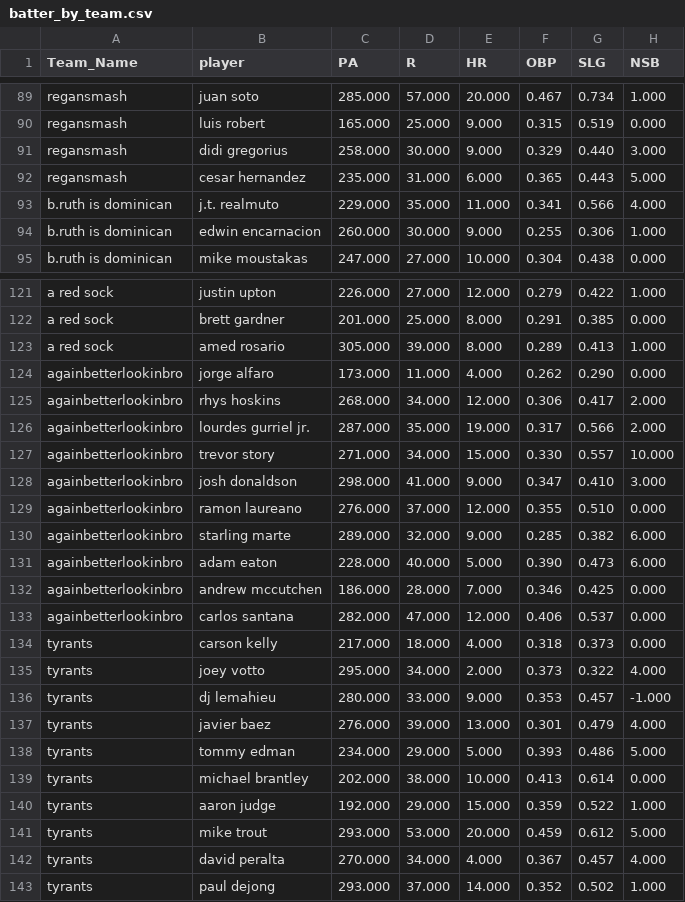
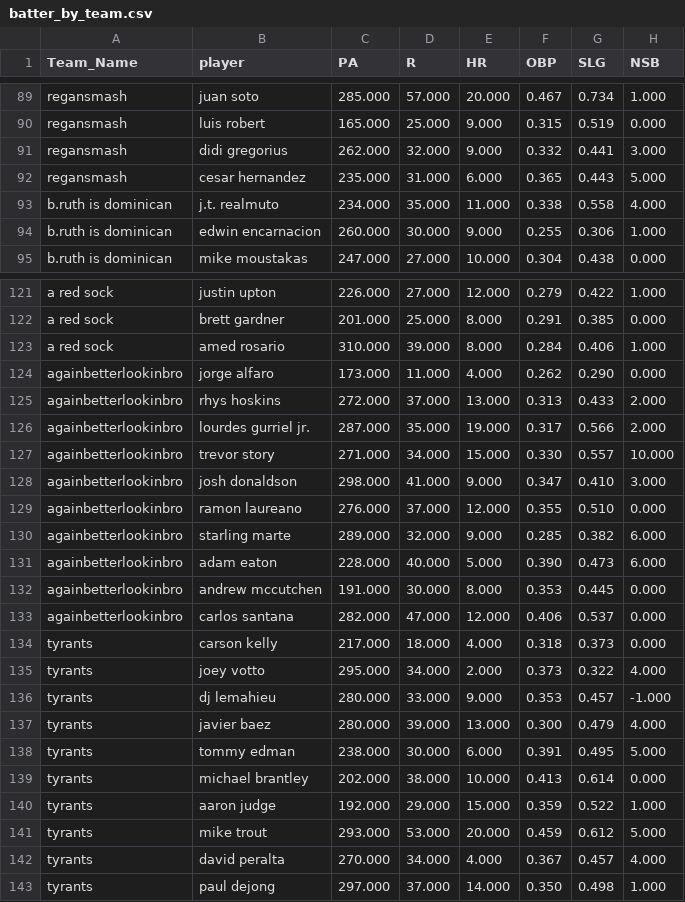
Before and after one commit to far-from-normal/far-from-normal.github.io, a CSV file: batter_by_team.csv, drawn as a sheet; only a part is shown, gaps mark what is left out; the diff covers the shown part only.

```diff
--- a/batter_by_team.csv
+++ b/batter_by_team.csv
@@ -90,5 +90,5 @@ regansmash,juan soto,285.000,57.000,20.000,0.467,0.734,1.000
 regansmash,luis robert,165.000,25.000,9.000,0.315,0.519,0.000
-regansmash,didi gregorius,258.000,30.000,9.000,0.329,0.440,3.000
+regansmash,didi gregorius,262.000,32.000,9.000,0.332,0.441,3.000
 regansmash,cesar hernandez,235.000,31.000,6.000,0.365,0.443,5.000
-b.ruth is dominican,j.t. realmuto,229.000,35.000,11.000,0.341,0.566,4.000
+b.ruth is dominican,j.t. realmuto,234.000,35.000,11.000,0.338,0.558,4.000
 b.ruth is dominican,edwin encarnacion,260.000,30.000,9.000,0.255,0.306,1.000
@@ -122,5 +122,5 @@ a red sock,justin upton,226.000,27.000,12.000,0.279,0.422,1.000
 a red sock,brett gardner,201.000,25.000,8.000,0.291,0.385,0.000
-a red sock,amed rosario,305.000,39.000,8.000,0.289,0.413,1.000
+a red sock,amed rosario,310.000,39.000,8.000,0.284,0.406,1.000
 againbetterlookinbro,jorge alfaro,173.000,11.000,4.000,0.262,0.290,0.000
-againbetterlookinbro,rhys hoskins,268.000,34.000,12.000,0.306,0.417,2.000
+againbetterlookinbro,rhys hoskins,272.000,37.000,13.000,0.313,0.433,2.000
 againbetterlookinbro,lourdes gurriel jr.,287.000,35.000,19.000,0.317,0.566,2.000
@@ -131,3 +131,3 @@ againbetterlookinbro,starling marte,289.000,32.000,9.000,0.285,0.382,6.000
 againbetterlookinbro,adam eaton,228.000,40.000,5.000,0.390,0.473,6.000
-againbetterlookinbro,andrew mccutchen,186.000,28.000,7.000,0.346,0.425,0.000
+againbetterlookinbro,andrew mccutchen,191.000,30.000,8.000,0.353,0.445,0.000
 againbetterlookinbro,carlos santana,282.000,47.000,12.000,0.406,0.537,0.000
@@ -136,4 +136,4 @@ tyrants,joey votto,295.000,34.000,2.000,0.373,0.322,4.000
 tyrants,dj lemahieu,280.000,33.000,9.000,0.353,0.457,-1.000
-tyrants,javier baez,276.000,39.000,13.000,0.301,0.479,4.000
-tyrants,tommy edman,234.000,29.000,5.000,0.393,0.486,5.000
+tyrants,javier baez,280.000,39.000,13.000,0.300,0.479,4.000
+tyrants,tommy edman,238.000,30.000,6.000,0.391,0.495,5.000
 tyrants,michael brantley,202.000,38.000,10.000,0.413,0.614,0.000
@@ -142,2 +142,2 @@ tyrants,mike trout,293.000,53.000,20.000,0.459,0.612,5.000
 tyrants,david peralta,270.000,34.000,4.000,0.367,0.457,4.000
-tyrants,paul dejong,293.000,37.000,14.000,0.352,0.502,1.000
+tyrants,paul dejong,297.000,37.000,14.000,0.350,0.498,1.000
```
Also changed, not shown: 45 edited cells elsewhere in this file, pitcher_by_team.csv, 1 other file.
